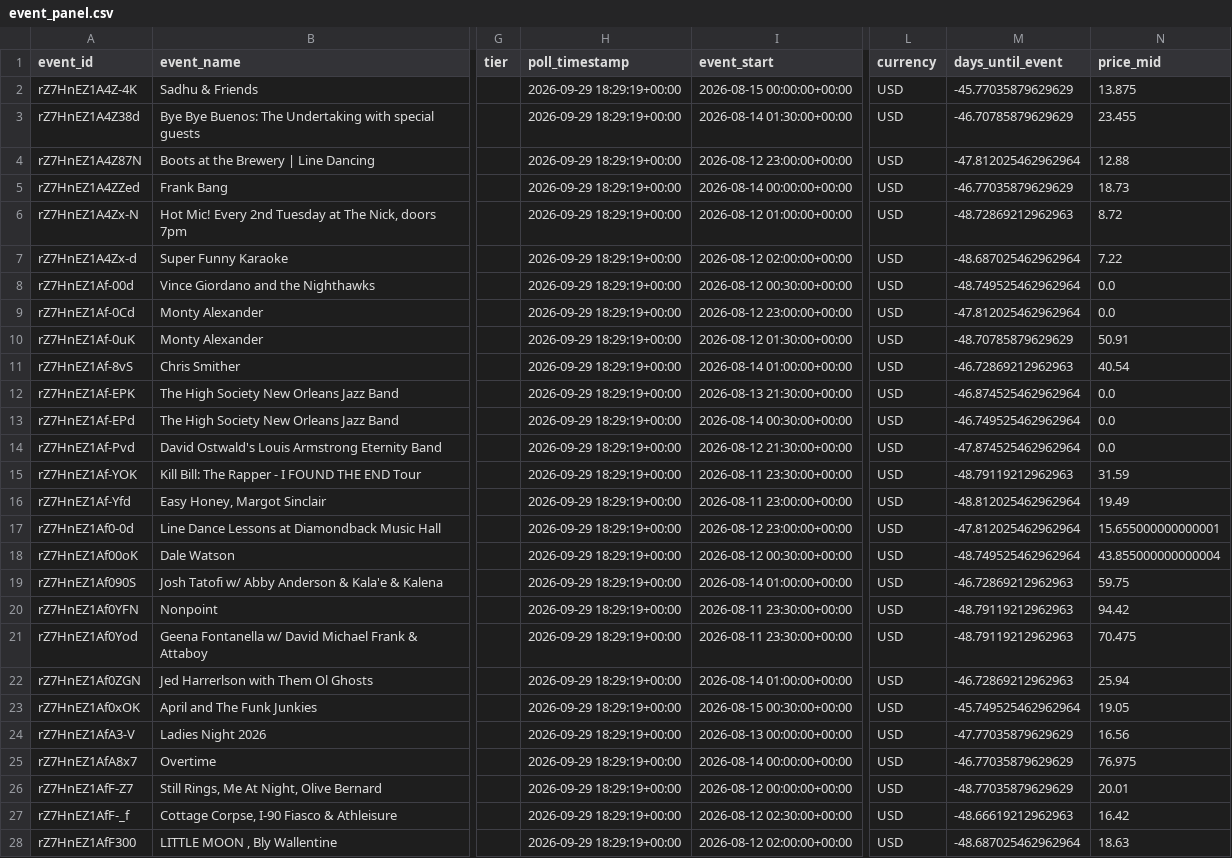
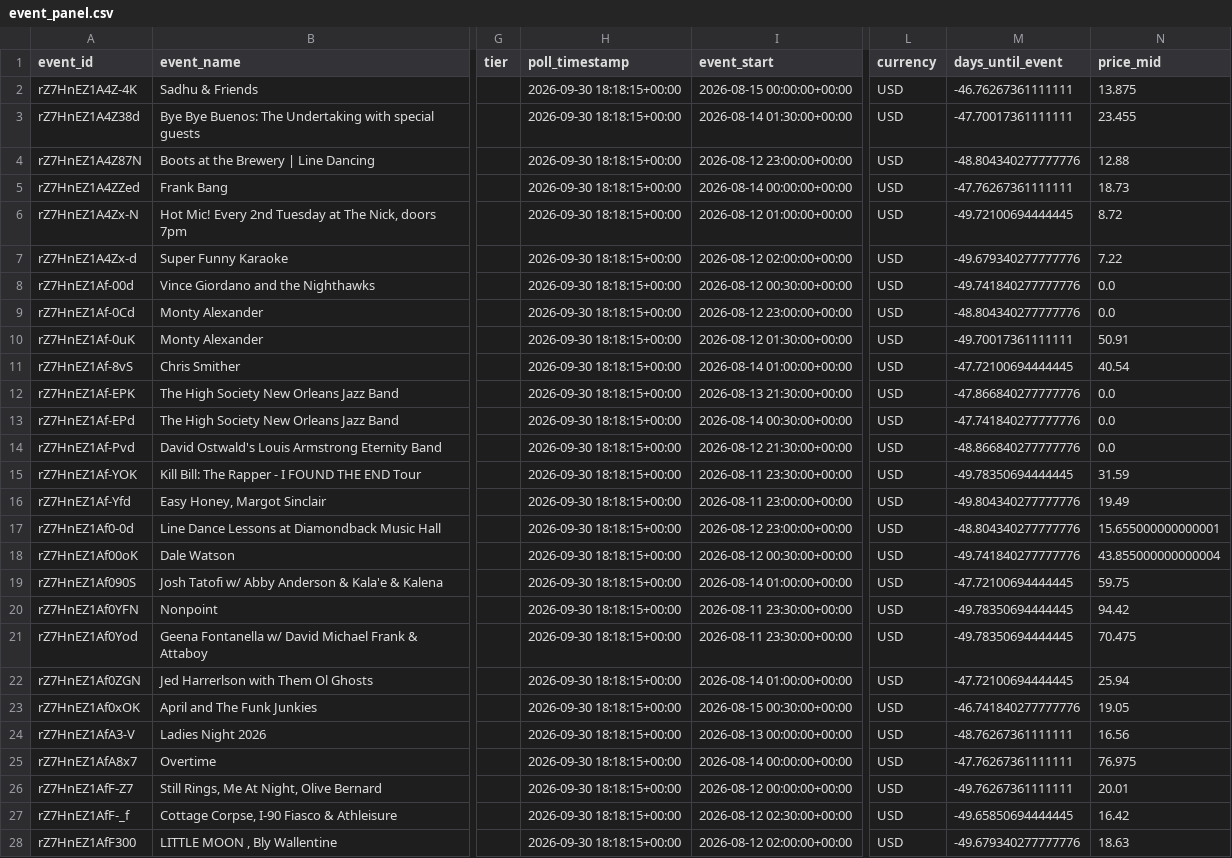
Before and after one commit to nikitarao19/price-of-demand, a CSV file: data/processed/event_panel.csv, drawn as a sheet; only a part is shown, gaps mark what is left out; the diff covers the shown part only; the diff names each change by its address in the sheet, - before the commit and + after, or states it on an @@ line.

```diff
--- a/data/processed/event_panel.csv
+++ b/data/processed/event_panel.csv
-H2:H28 (poll_timestamp): 2026-09-29 18:29:19+00:00
+H2:H28 (poll_timestamp): 2026-09-30 18:18:15+00:00
-M2 (days_until_event): -45.77035879629629
+M2 (days_until_event): -46.76267361111111
-M3 (days_until_event): -46.70785879629629
+M3 (days_until_event): -47.70017361111111
-M4 (days_until_event): -47.812025462962964
+M4 (days_until_event): -48.804340277777776
-M5 (days_until_event): -46.77035879629629
+M5 (days_until_event): -47.76267361111111
-M6 (days_until_event): -48.72869212962963
+M6 (days_until_event): -49.72100694444445
-M7 (days_until_event): -48.687025462962964
+M7 (days_until_event): -49.679340277777776
-M8 (days_until_event): -48.749525462962964
+M8 (days_until_event): -49.741840277777776
-M9 (days_until_event): -47.812025462962964
+M9 (days_until_event): -48.804340277777776
-M10 (days_until_event): -48.70785879629629
+M10 (days_until_event): -49.70017361111111
-M11 (days_until_event): -46.72869212962963
+M11 (days_until_event): -47.72100694444445
-M12 (days_until_event): -46.874525462962964
+M12 (days_until_event): -47.866840277777776
-M13 (days_until_event): -46.749525462962964
+M13 (days_until_event): -47.741840277777776
-M14 (days_until_event): -47.874525462962964
+M14 (days_until_event): -48.866840277777776
-M15 (days_until_event): -48.79119212962963
+M15 (days_until_event): -49.78350694444445
-M16 (days_until_event): -48.812025462962964
+M16 (days_until_event): -49.804340277777776
-M17 (days_until_event): -47.812025462962964
+M17 (days_until_event): -48.804340277777776
-M18 (days_until_event): -48.749525462962964
+M18 (days_until_event): -49.741840277777776
-M19 (days_until_event): -46.72869212962963
+M19 (days_until_event): -47.72100694444445
-M20:M21 (days_until_event): -48.79119212962963
+M20:M21 (days_until_event): -49.78350694444445
-M22 (days_until_event): -46.72869212962963
+M22 (days_until_event): -47.72100694444445
-M23 (days_until_event): -45.749525462962964
+M23 (days_until_event): -46.741840277777776
-M24 (days_until_event): -47.77035879629629
+M24 (days_until_event): -48.76267361111111
-M25 (days_until_event): -46.77035879629629
+M25 (days_until_event): -47.76267361111111
-M26 (days_until_event): -48.77035879629629
+M26 (days_until_event): -49.76267361111111
-M27 (days_until_event): -48.66619212962963
+M27 (days_until_event): -49.65850694444445
-M28 (days_until_event): -48.687025462962964
+M28 (days_until_event): -49.679340277777776
```
Also changed, not shown: 146 edited cells elsewhere in this file.
